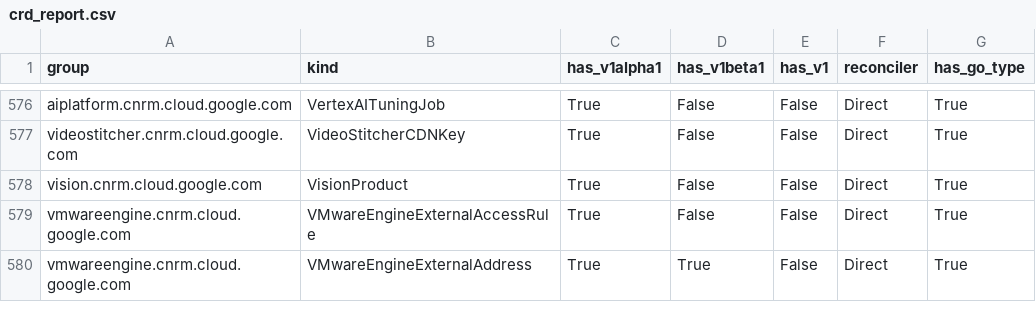
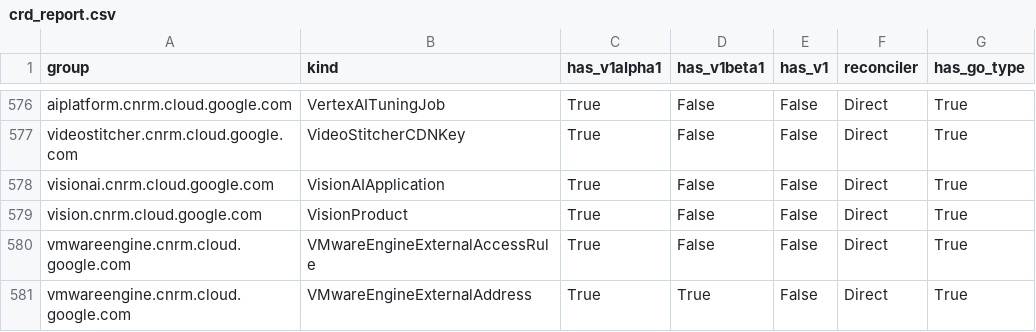
Before and after one commit to daedalus-agent-bot/k8s-config-connector, a CSV file: docs/reports/crd_report.csv, drawn as a sheet; only a part is shown, gaps mark what is left out.

Commit message:
ai: chore: Implement direct types for VisionAIApplication
Implement direct types, CRD, and IdentityV2 for VisionAIApplication.

This also addresses feedback on PR #10351, implementing the Corpus reference properly and making Location a pointer.

Fixes #10313

Fixes #11089

```diff
--- a/docs/reports/crd_report.csv
+++ b/docs/reports/crd_report.csv
@@ -577,2 +577,3 @@ aiplatform.cnrm.cloud.google.com,VertexAITuningJob,True,False,False,Direct,True
 videostitcher.cnrm.cloud.google.com,VideoStitcherCDNKey,True,False,False,Direct,True
+visionai.cnrm.cloud.google.com,VisionAIApplication,True,False,False,Direct,True
 vision.cnrm.cloud.google.com,VisionProduct,True,False,False,Direct,True
```
Also changed, not shown: 32 other files.
